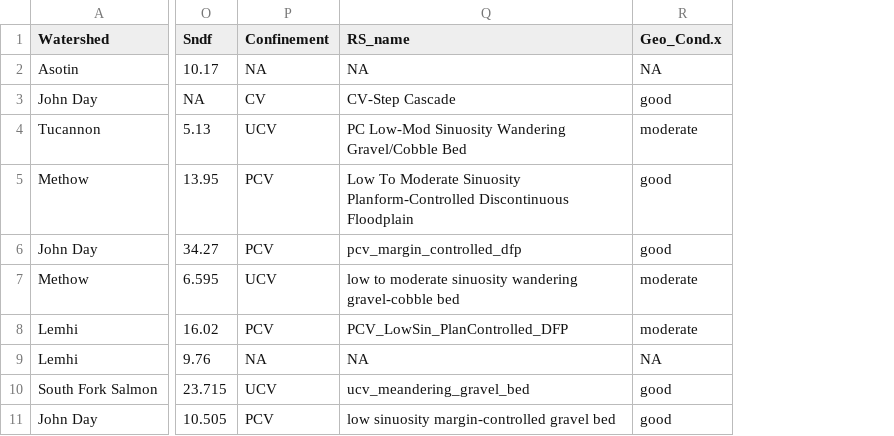
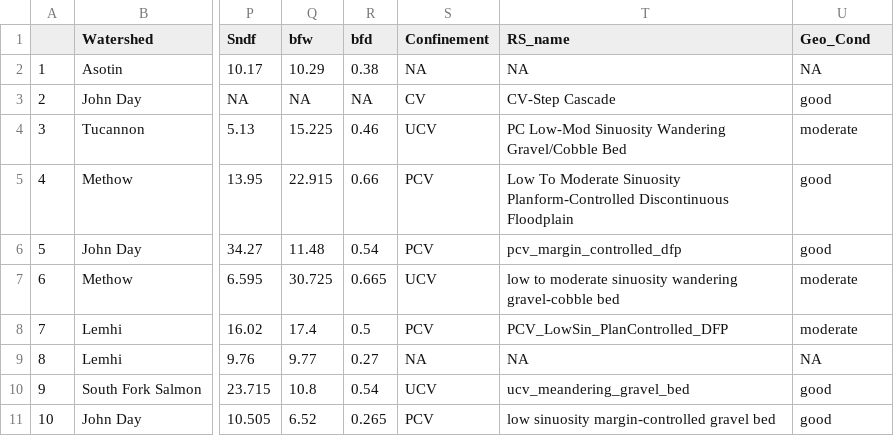
Before and after one commit to natalie-kramer/GeomorphicUpscale, a CSV file: ExampleData/Database_reachcharacteristics.csv, drawn as a sheet; only a part is shown, gaps mark what is left out; addresses are those after the commit; the diff names each change by its address in the sheet, - before the commit and + after, or states it on an @@ line.

Commit message:
added bfw and bfd to table

```diff
--- a/ExampleData/Database_reachcharacteristics.csv
+++ b/ExampleData/Database_reachcharacteristics.csv
+column A, rows 2-11: 1 | 2 | 3 | 4 | 5 | 6 | 7 | 8 | 9 | 10
+column Q (bfw), rows 2-11: 10.29 | NA | 15.225 | 22.915 | 11.48 | 30.725 | 17.4 | 9.77 | 10.8 | 6.52
+column R (bfd), rows 2-11: 0.38 | NA | 0.46 | 0.66 | 0.54 | 0.665 | 0.5 | 0.27 | 0.54 | 0.265
-U1: Geo_Cond.x
+U1: Geo_Cond
```
